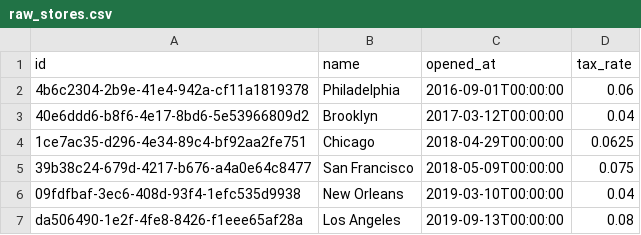
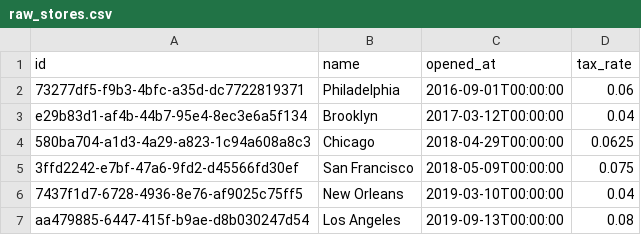
Before and after one commit to Manu65/jaffle-shop-copy, a CSV file: jaffle-data/raw_stores.csv, drawn as a sheet.

```diff
--- a/jaffle-data/raw_stores.csv
+++ b/jaffle-data/raw_stores.csv
@@ -1,7 +1,7 @@
 id,name,opened_at,tax_rate
-4b6c2304-2b9e-41e4-942a-cf11a1819378,Philadelphia,2016-09-01T00:00:00,0.06
-40e6ddd6-b8f6-4e17-8bd6-5e53966809d2,Brooklyn,2017-03-12T00:00:00,0.04
-1ce7ac35-d296-4e34-89c4-bf92aa2fe751,Chicago,2018-04-29T00:00:00,0.0625
-39b38c24-679d-4217-b676-a4a0e64c8477,San Francisco,2018-05-09T00:00:00,0.075
-09fdfbaf-3ec6-408d-93f4-1efc535d9938,New Orleans,2019-03-10T00:00:00,0.04
-da506490-1e2f-4fe8-8426-f1eee65af28a,Los Angeles,2019-09-13T00:00:00,0.08
+73277df5-f9b3-4bfc-a35d-dc7722819371,Philadelphia,2016-09-01T00:00:00,0.06
+e29b83d1-af4b-44b7-95e4-8ec3e6a5f134,Brooklyn,2017-03-12T00:00:00,0.04
+580ba704-a1d3-4a29-a823-1c94a608a8c3,Chicago,2018-04-29T00:00:00,0.0625
+3ffd2242-e7bf-47a6-9fd2-d45566fd30ef,San Francisco,2018-05-09T00:00:00,0.075
+7437f1d7-6728-4936-8e76-af9025c75ff5,New Orleans,2019-03-10T00:00:00,0.04
+aa479885-6447-415f-b9ae-d8b030247d54,Los Angeles,2019-09-13T00:00:00,0.08
```
Also changed, not shown: jaffle-data/raw_customers.csv.
